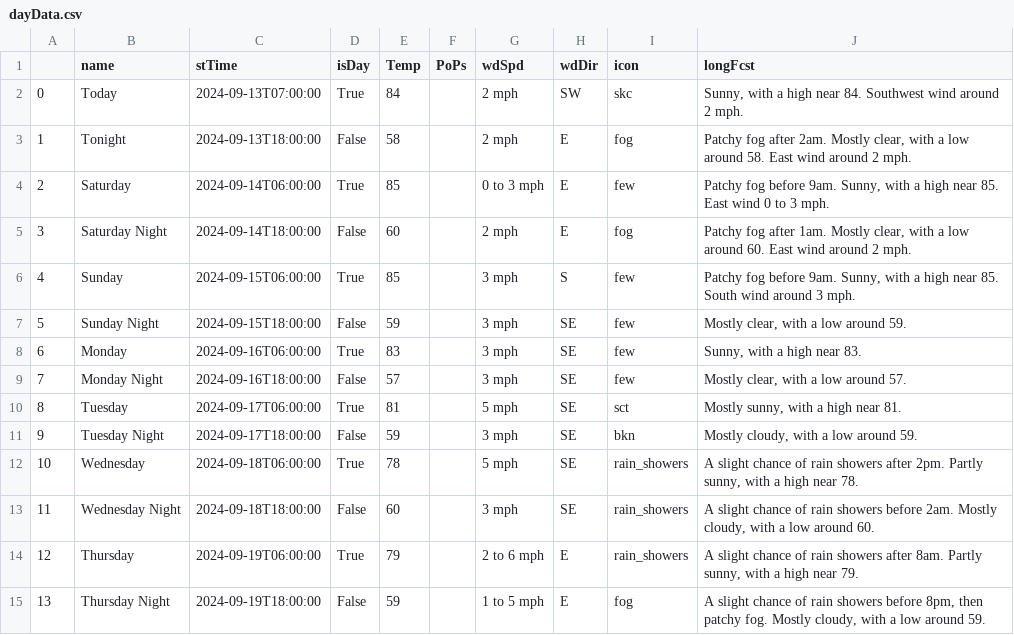
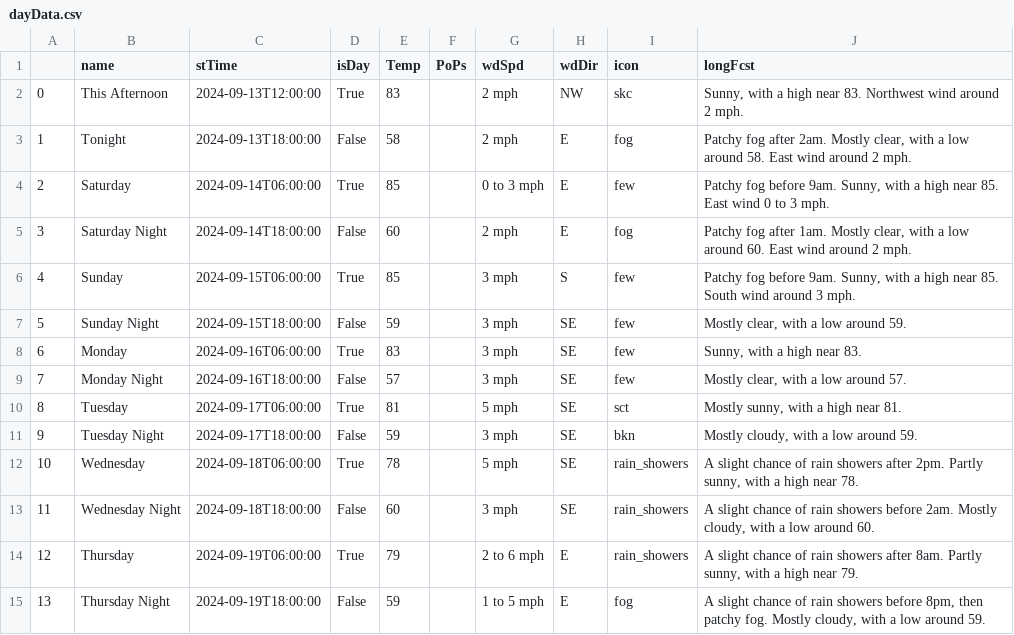
Before and after one commit to avinasharavind/weather-dashboard, a CSV file: static/files/dayData.csv, drawn as a sheet.

Commit message:
modified:   static/files/dayData.csv 	modified:   static/files/forecast.json 	modified:   static/files/griddata.json 	modified:   static/files/hourData.csv 	modified:   static/files/hourly.json

```diff
--- a/static/files/dayData.csv
+++ b/static/files/dayData.csv
@@ -1,3 +1,3 @@
 ,name,stTime,isDay,Temp,PoPs,wdSpd,wdDir,icon,longFcst
-0,Today,2024-09-13T07:00:00,True,84,,2 mph,SW,skc,"Sunny, with a high near 84. Southwest wind around 2 mph."
+0,This Afternoon,2024-09-13T12:00:00,True,83,,2 mph,NW,skc,"Sunny, with a high near 83. Northwest wind around 2 mph."
 1,Tonight,2024-09-13T18:00:00,False,58,,2 mph,E,fog,"Patchy fog after 2am. Mostly clear, with a low around 58. East wind around 2 mph."
```
Also changed, not shown: static/files/hourData.csv, 3 other files.
